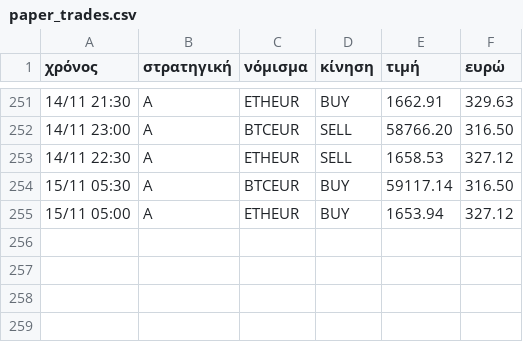
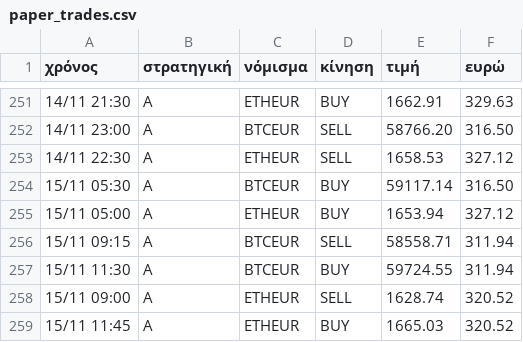
Before and after one commit to keepgoin81/paper-bot, a CSV file: paper_trades.csv, drawn as a sheet; only a part is shown, gaps mark what is left out.

Commit message:
paper run 2026-11-15_12:58

```diff
--- a/paper_trades.csv
+++ b/paper_trades.csv
@@ -255 +255,5 @@
 15/11 05:00,A,ETHEUR,BUY,1653.94,327.12
+15/11 09:15,A,BTCEUR,SELL,58558.71,311.94
+15/11 11:30,A,BTCEUR,BUY,59724.55,311.94
+15/11 09:00,A,ETHEUR,SELL,1628.74,320.52
+15/11 11:45,A,ETHEUR,BUY,1665.03,320.52
```
Also changed, not shown: paper_equity.csv, 3 other files.
